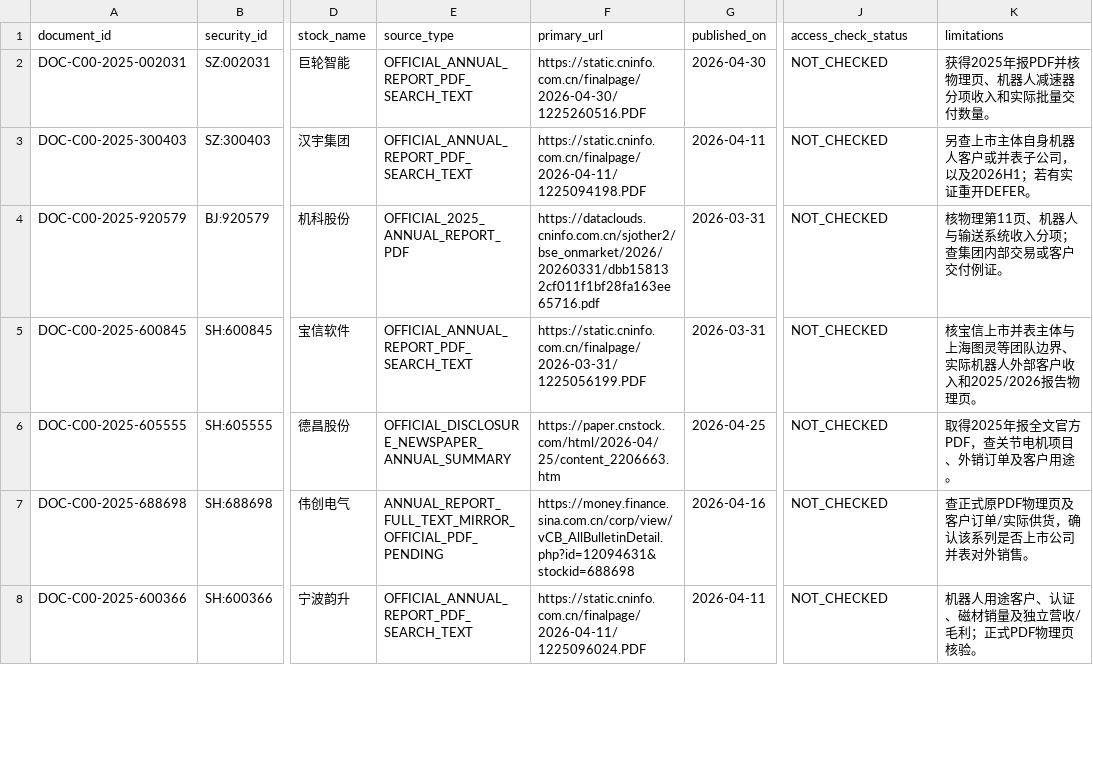
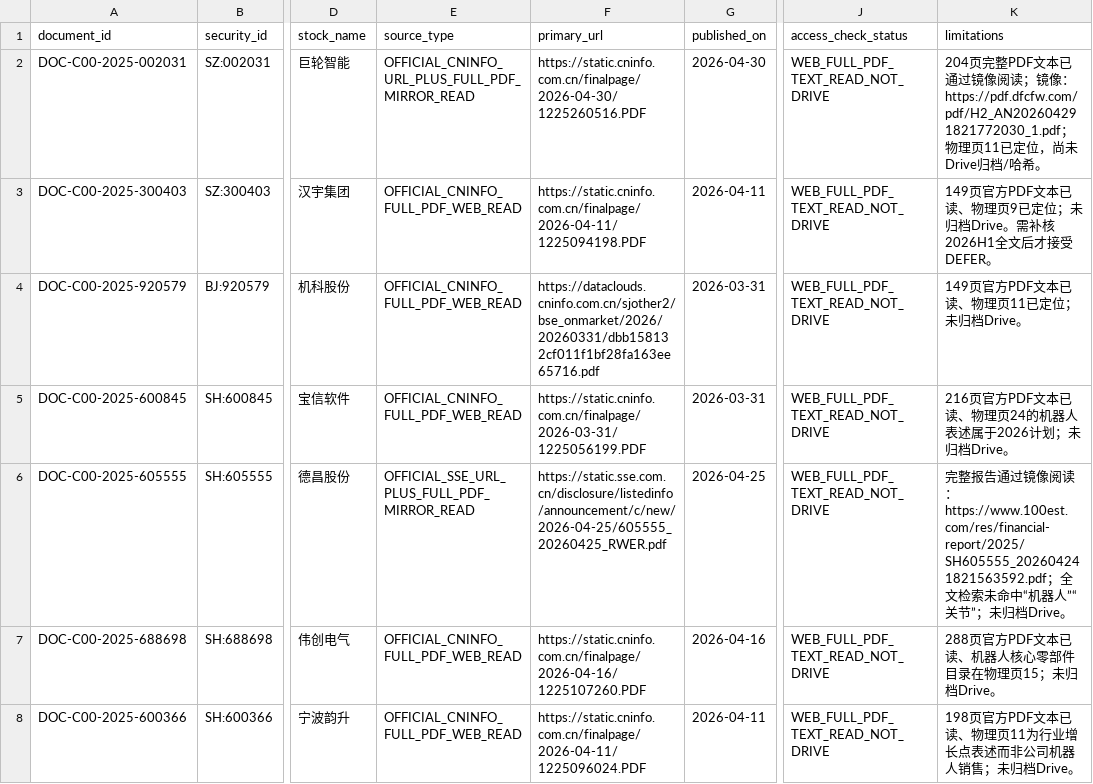
Before and after one commit to qiangzhuangmeili-ui/robotics-inflection-research, a CSV file: packages/C00_PILOT_01/results/source_intake.csv, drawn as a sheet; only a part is shown, gaps mark what is left out; the diff covers the shown part only; the diff names each change by its address in the sheet, - before the commit and + after, or states it on an @@ line.

Commit message:
C00来源复核与业务边界纠偏；登记9份原始年报补件并保持待验收

```diff
--- a/packages/C00_PILOT_01/results/source_intake.csv
+++ b/packages/C00_PILOT_01/results/source_intake.csv
-E2 (source_type): OFFICIAL_ANNUAL_REPORT_PDF_SEARCH_TEXT
+E2 (source_type): OFFICIAL_CNINFO_URL_PLUS_FULL_PDF_MIRROR_READ
-J2:J8 (access_check_status): NOT_CHECKED
+J2:J8 (access_check_status): WEB_FULL_PDF_TEXT_READ_NOT_DRIVE
-K2 (limitations): 获得2025年报PDF并核物理页、机器人减速器分项收入和实际批量交付数量。
+K2 (limitations): 204页完整PDF文本已通过镜像阅读；镜像：https://pdf.dfcfw.com/pdf/H2_AN202604291821772030_1.pdf；物理页11已定位，尚未Drive归档/哈希。
-E3 (source_type): OFFICIAL_ANNUAL_REPORT_PDF_SEARCH_TEXT
+E3 (source_type): OFFICIAL_CNINFO_FULL_PDF_WEB_READ
-K3 (limitations): 另查上市主体自身机器人客户或并表子公司，以及2026H1；若有实证重开DEFER。
+K3 (limitations): 149页官方PDF文本已读、物理页9已定位；未归档Drive。需补核2026H1全文后才接受DEFER。
-E4 (source_type): OFFICIAL_2025_ANNUAL_REPORT_PDF
+E4 (source_type): OFFICIAL_CNINFO_FULL_PDF_WEB_READ
-K4 (limitations): 核物理第11页、机器人与输送系统收入分项；查集团内部交易或客户交付例证。
+K4 (limitations): 149页官方PDF文本已读、物理页11已定位；未归档Drive。
-E5 (source_type): OFFICIAL_ANNUAL_REPORT_PDF_SEARCH_TEXT
+E5 (source_type): OFFICIAL_CNINFO_FULL_PDF_WEB_READ
-K5 (limitations): 核宝信上市并表主体与上海图灵等团队边界、实际机器人外部客户收入和2025/2026报告物理页。
+K5 (limitations): 216页官方PDF文本已读、物理页24的机器人表述属于2026计划；未归档Drive。
-E6 (source_type): OFFICIAL_DISCLOSURE_NEWSPAPER_ANNUAL_SUMMARY
+E6 (source_type): OFFICIAL_SSE_URL_PLUS_FULL_PDF_MIRROR_READ
-F6 (primary_url): https://paper.cnstock.com/html/2026-04/25/content_2206663.htm
+F6 (primary_url): https://static.sse.com.cn/disclosure/listedinfo/announcement/c/new/2026-04-25/605555_20260425_RWER.pdf
-K6 (limitations): 取得2025年报全文官方PDF，查关节电机项目、外销订单及客户用途。
+K6 (limitations): 完整报告通过镜像阅读：https://www.100est.com/res/financial-report/2025/SH605555_202604241821563592.pdf；全文检索未命中“机器人”“关节”；未归档Drive。
-E7 (source_type): ANNUAL_REPORT_FULL_TEXT_MIRROR_OFFICIAL_PDF_PENDING
+E7 (source_type): OFFICIAL_CNINFO_FULL_PDF_WEB_READ
-F7 (primary_url): https://money.finance.sina.com.cn/corp/view/vCB_AllBulletinDetail.php?id=12094631&stockid=688698
+F7 (primary_url): https://static.cninfo.com.cn/finalpage/2026-04-16/1225107260.PDF
-K7 (limitations): 查正式原PDF物理页及客户订单/实际供货，确认该系列是否上市公司并表对外销售。
+K7 (limitations): 288页官方PDF文本已读、机器人核心零部件目录在物理页15；未归档Drive。
-E8 (source_type): OFFICIAL_ANNUAL_REPORT_PDF_SEARCH_TEXT
+E8 (source_type): OFFICIAL_CNINFO_FULL_PDF_WEB_READ
-K8 (limitations): 机器人用途客户、认证、磁材销量及独立营收/毛利；正式PDF物理页核验。
+K8 (limitations): 198页官方PDF文本已读、物理页11为行业增长点表述而非公司机器人销售；未归档Drive。
```
Also changed, not shown: 5 added rows and 6 edited cells elsewhere in this file.
